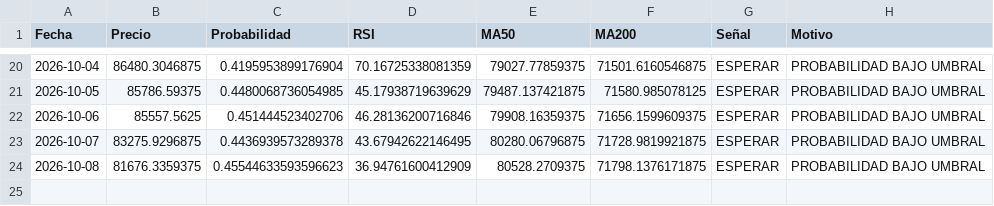
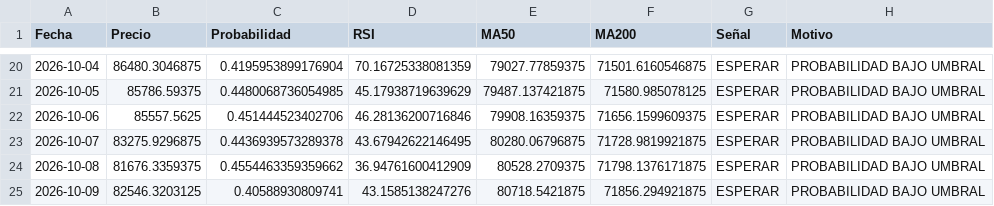
Before and after one commit to user12202912-hue/BTC-AI-BOT, a CSV file: senales.csv, drawn as a sheet; only a part is shown, gaps mark what is left out.

```diff
--- a/senales.csv
+++ b/senales.csv
@@ -23,2 +23,3 @@ Fecha,Precio,Probabilidad,RSI,MA50,MA200,Señal,Motivo
 2026-10-07,83275.9296875,0.4436939573289378,43.67942622146495,80280.06796875,71728.9819921875,ESPERAR,PROBABILIDAD BAJO UMBRAL
-2026-10-08,81676.3359375,0.45544633593596623,36.94761600412909,80528.2709375,71798.1376171875,ESPERAR,PROBABILIDAD BAJO UMBRAL
+2026-10-08,81676.3359375,0.4554463359359662,36.94761600412909,80528.2709375,71798.1376171875,ESPERAR,PROBABILIDAD BAJO UMBRAL
+2026-10-09,82546.3203125,0.40588930809741,43.1585138247276,80718.5421875,71856.294921875,ESPERAR,PROBABILIDAD BAJO UMBRAL
```
Also changed, not shown: equity.csv, log.csv, 1 other file.
